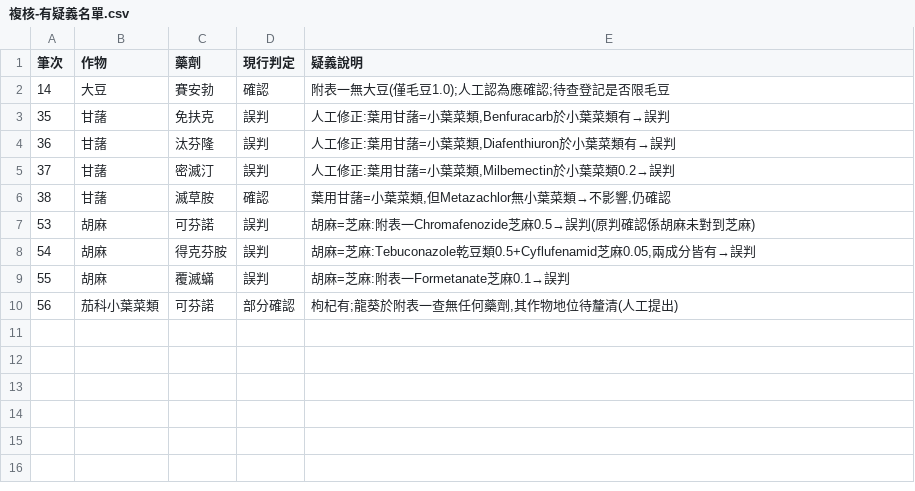
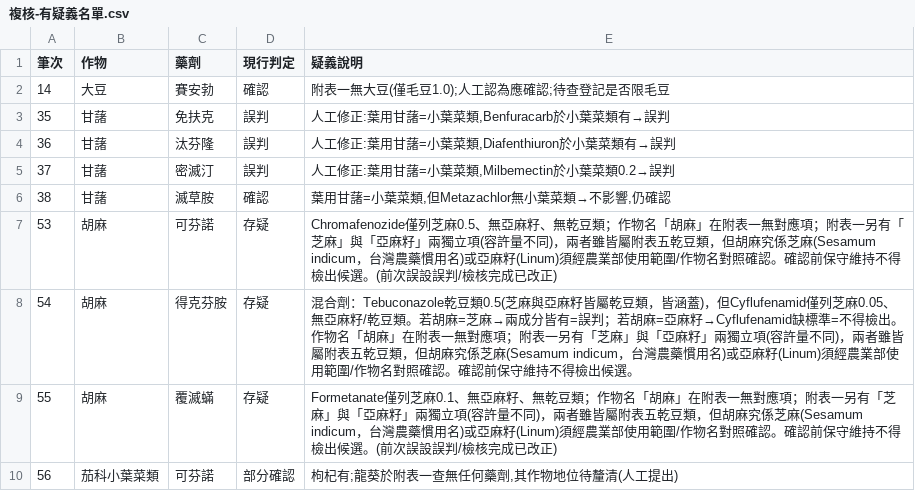
Before and after one commit to xiao68738-hash/searchbefore, a CSV file: mrl-data/複核-有疑義名單.csv, drawn as a sheet.

```diff
--- a/mrl-data/複核-有疑義名單.csv
+++ b/mrl-data/複核-有疑義名單.csv
@@ -6,5 +6,5 @@
 38,甘藷,滅草胺,確認,"葉用甘藷=小葉菜類,但Metazachlor無小葉菜類→不影響,仍確認"
-53,胡麻,可芬諾,誤判,胡麻=芝麻:附表一Chromafenozide芝麻0.5→誤判(原判確認係胡麻未對到芝麻)
-54,胡麻,得克芬胺,誤判,"胡麻=芝麻:Tebuconazole乾豆類0.5+Cyflufenamid芝麻0.05,兩成分皆有→誤判"
-55,胡麻,覆滅蟎,誤判,胡麻=芝麻:附表一Formetanate芝麻0.1→誤判
+53,胡麻,可芬諾,存疑,Chromafenozide僅列芝麻0.5、無亞麻籽、無乾豆類；作物名「胡麻」在附表一無對應項；附表一另有「芝麻」與「亞麻籽」兩獨立項(容許量不同)，兩者雖皆屬附表五乾豆類，但胡麻究係芝麻(Sesamum indicum，台灣農藥慣用名)或亞麻籽(Linum)須經農業部使用範圍/作物名對照確認。確認前保守維持不得檢出候選。(前次誤設誤判/檢核完成已改正)
+54,胡麻,得克芬胺,存疑,混合劑：Tebuconazole乾豆類0.5(芝麻與亞麻籽皆屬乾豆類，皆涵蓋)，但Cyflufenamid僅列芝麻0.05、無亞麻籽/乾豆類。若胡麻=芝麻→兩成分皆有=誤判；若胡麻=亞麻籽→Cyflufenamid缺標準=不得檢出。作物名「胡麻」在附表一無對應項；附表一另有「芝麻」與「亞麻籽」兩獨立項(容許量不同)，兩者雖皆屬附表五乾豆類，但胡麻究係芝麻(Sesamum indicum，台灣農藥慣用名)或亞麻籽(Linum)須經農業部使用範圍/作物名對照確認。確認前保守維持不得檢出候選。
+55,胡麻,覆滅蟎,存疑,Formetanate僅列芝麻0.1、無亞麻籽、無乾豆類；作物名「胡麻」在附表一無對應項；附表一另有「芝麻」與「亞麻籽」兩獨立項(容許量不同)，兩者雖皆屬附表五乾豆類，但胡麻究係芝麻(Sesamum indicum，台灣農藥慣用名)或亞麻籽(Linum)須經農業部使用範圍/作物名對照確認。確認前保守維持不得檢出候選。(前次誤設誤判/檢核完成已改正)
 56,茄科小葉菜類,可芬諾,部分確認,"枸杞有;龍葵於附表一查無任何藥劑,其作物地位待釐清(人工提出)"
```
Also changed, not shown: 5 other files.
